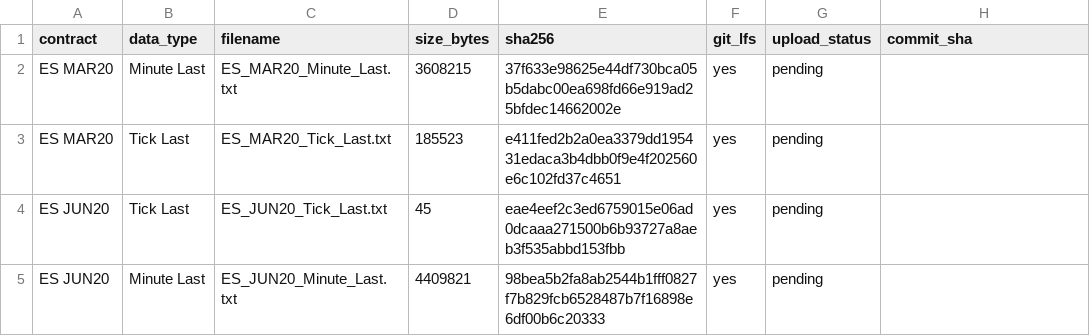
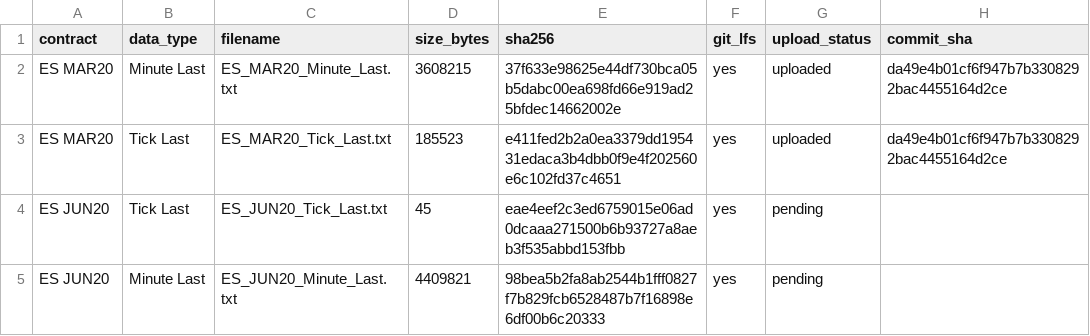
Before and after one commit to rgentil2/MES-Trading-Research, a CSV file: data_es_staging/manifests/ES_RAW_DATA_MANIFEST.csv, drawn as a sheet; only a part is shown.

Commit message:
Add ES JUN20 raw NinjaTrader data

```diff
--- a/data_es_staging/manifests/ES_RAW_DATA_MANIFEST.csv
+++ b/data_es_staging/manifests/ES_RAW_DATA_MANIFEST.csv
@@ -1,4 +1,4 @@
 "contract","data_type","filename","size_bytes","sha256","git_lfs","upload_status","commit_sha"
-"ES MAR20","Minute Last","ES_MAR20_Minute_Last.txt","3608215","37f633e98625e44df730bca05b5dabc00ea698fd66e919ad25bfdec14662002e","yes","pending",""
-"ES MAR20","Tick Last","ES_MAR20_Tick_Last.txt","185523","e411fed2b2a0ea3379dd195431edaca3b4dbb0f9e4f202560e6c102fd37c4651","yes","pending",""
+"ES MAR20","Minute Last","ES_MAR20_Minute_Last.txt","3608215","37f633e98625e44df730bca05b5dabc00ea698fd66e919ad25bfdec14662002e","yes","uploaded","da49e4b01cf6f947b7b3308292bac4455164d2ce"
+"ES MAR20","Tick Last","ES_MAR20_Tick_Last.txt","185523","e411fed2b2a0ea3379dd195431edaca3b4dbb0f9e4f202560e6c102fd37c4651","yes","uploaded","da49e4b01cf6f947b7b3308292bac4455164d2ce"
 "ES JUN20","Tick Last","ES_JUN20_Tick_Last.txt","45","eae4eef2c3ed6759015e06ad0dcaaa271500b6b93727a8aeb3f535abbd153fbb","yes","pending",""
```
Also changed, not shown: 2 other files.
